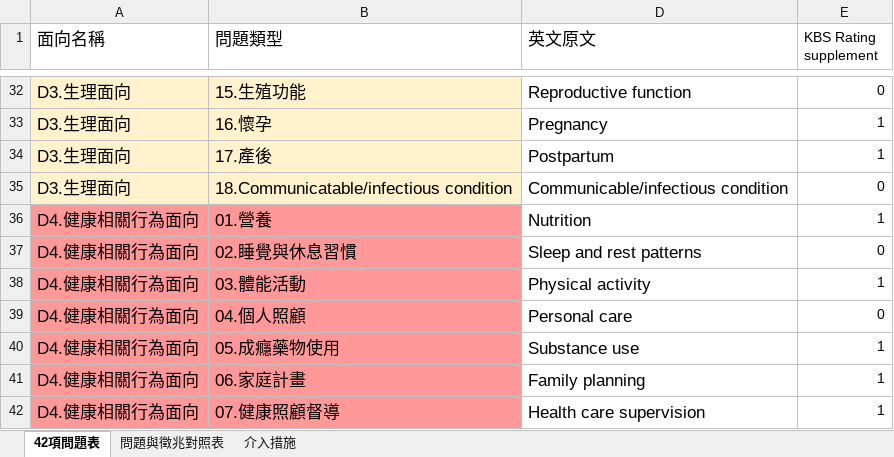
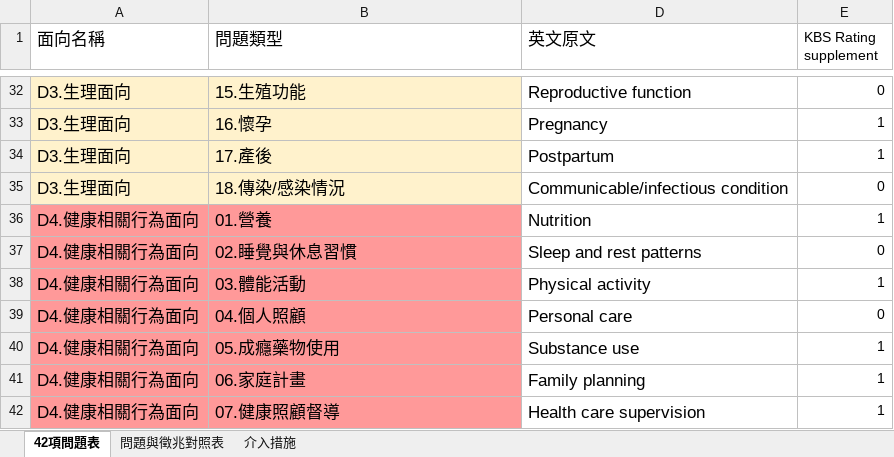
Before and after one commit to aga3134/CareTips, an Excel workbook: python/Omaha System 三大表格.xlsx, sheet 42項問題表, drawn as a sheet; only a part is shown, gaps mark what is left out; values as stored, in another font and other column widths than the file's, no borders; charts and pictures not drawn; the diff names each change by its address in the sheet, - before the commit and + after, or states it on an @@ line.

```diff
--- a/python/Omaha System 三大表格.xlsx (sheet 42項問題表)
+++ b/python/Omaha System 三大表格.xlsx (sheet 42項問題表)
-B35 (問題類型): 18.Communicatable/infectious condition
+B35 (問題類型): 18.傳染/感染情況
```
Also changed, not shown: sheet 問題與徵兆對照表, sheet 介入措施, 1 other file.
